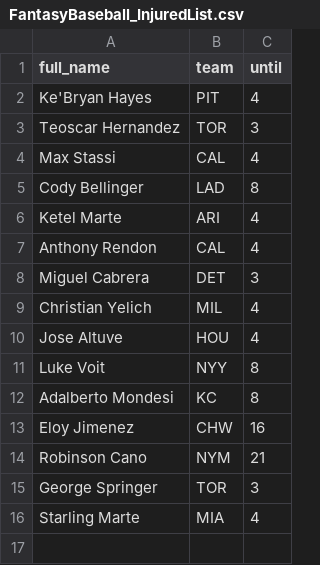
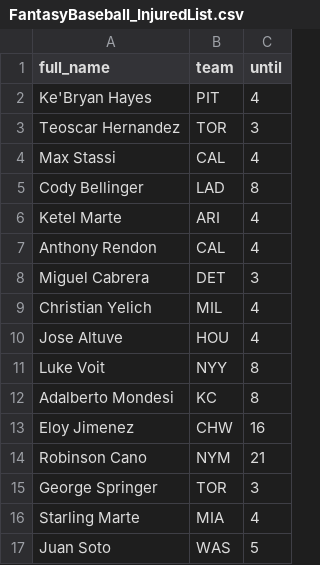
Before and after one commit to tefirman/FantasySports, a CSV file: FantasyBaseball_InjuredList.csv, drawn as a sheet; the diff names each change by its address in the sheet, - before the commit and + after, or states it on an @@ line.

Commit message:
Update FantasyBaseball_InjuredList.csv

```diff
--- a/FantasyBaseball_InjuredList.csv
+++ b/FantasyBaseball_InjuredList.csv
+row 17: Juan Soto | WAS | 5
```
